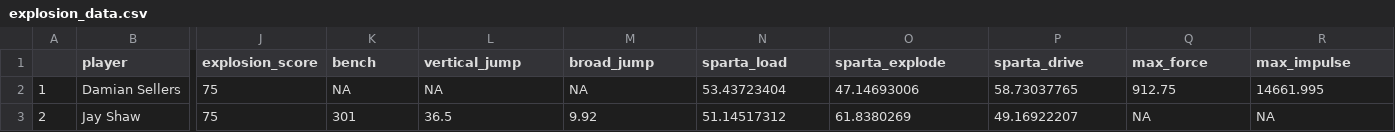
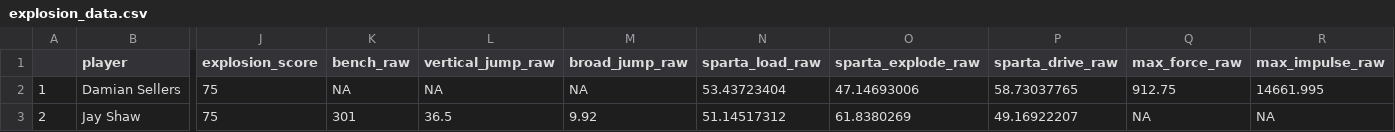
Before and after one commit to breakawaydata/csu-app, a CSV file: src/data/production/explosion_data.csv, drawn as a sheet; only a part is shown, gaps mark what is left out; the diff names each change by its address in the sheet, - before the commit and + after, or states it on an @@ line.

```diff
--- a/src/data/production/explosion_data.csv
+++ b/src/data/production/explosion_data.csv
-K1: bench
+K1: bench_raw
-L1: vertical_jump
+L1: vertical_jump_raw
-M1: broad_jump
+M1: broad_jump_raw
-N1: sparta_load
+N1: sparta_load_raw
-O1: sparta_explode
+O1: sparta_explode_raw
-P1: sparta_drive
+P1: sparta_drive_raw
-Q1: max_force
+Q1: max_force_raw
-R1: max_impulse
+R1: max_impulse_raw
```
Also changed, not shown: src/data/production/balance_data.csv, src/data/production/master_data.csv, 7 other files.
